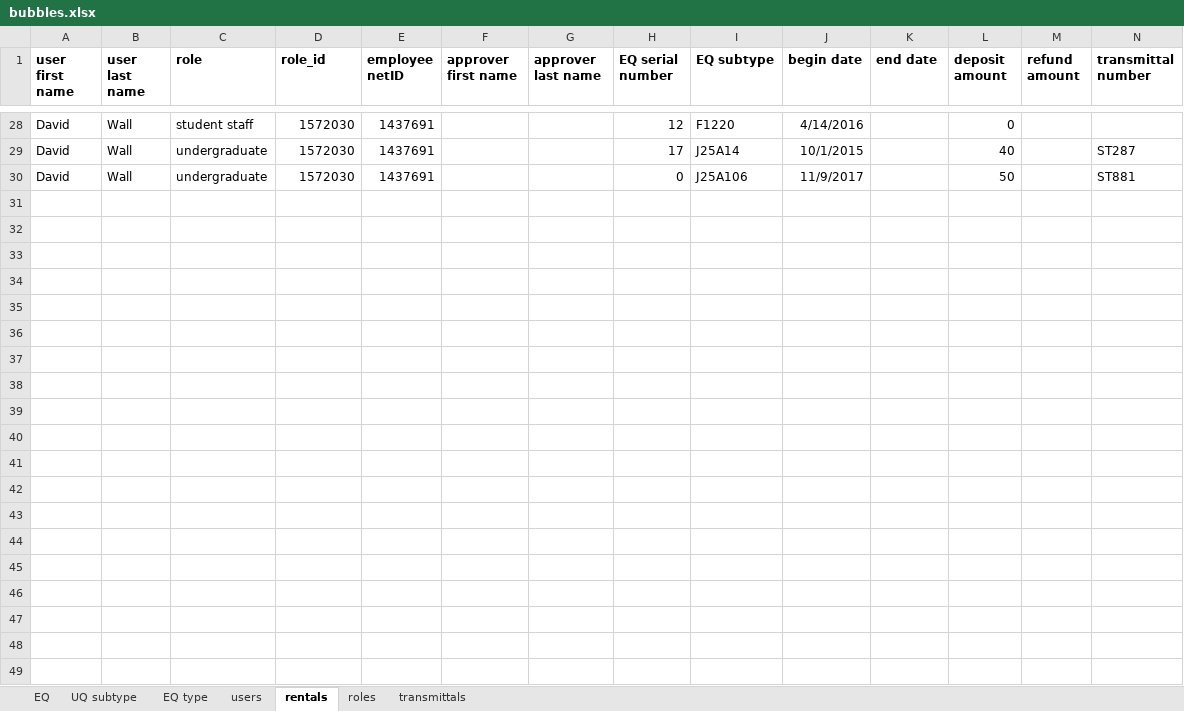
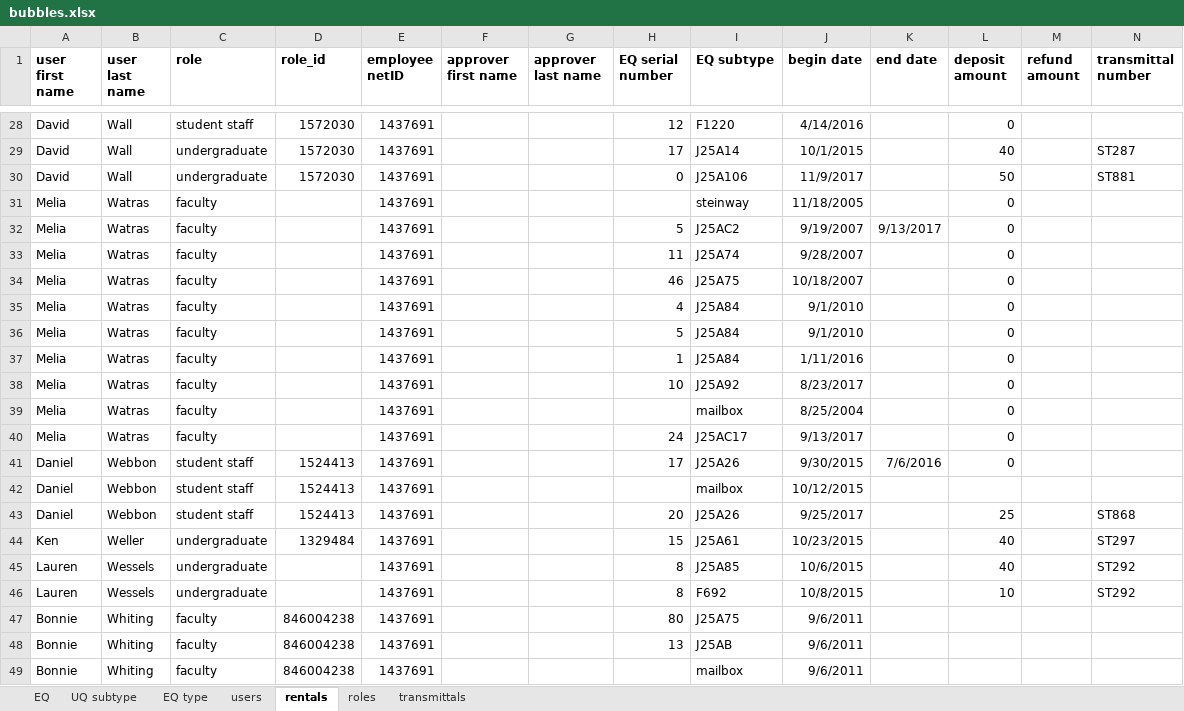
Before and after one commit to carlquistb/CaseBook, an Excel workbook: bubbles.xlsx, sheet rentals, drawn as a sheet; only a part is shown, gaps mark what is left out; values as stored, in another font and other column widths than the file's, no borders; the diff covers the shown part only; the diff names each change by its address in the sheet, - before the commit and + after, or states it on an @@ line.

Commit message:
Add files via upload

```diff
--- a/bubbles.xlsx (sheet rentals)
+++ b/bubbles.xlsx (sheet rentals)
+row 31: Melia | Watras | faculty |  | 1437691 |  |  |  | steinway | 11/18/2005 |  | 0
+row 32: Melia | Watras | faculty |  | 1437691 |  |  | 5 | J25AC2 | 9/19/2007 | 9/13/2017 | 0
+row 33: Melia | Watras | faculty |  | 1437691 |  |  | 11 | J25A74 | 9/28/2007 |  | 0
+row 34: Melia | Watras | faculty |  | 1437691 |  |  | 46 | J25A75 | 10/18/2007 |  | 0
+row 35: Melia | Watras | faculty |  | 1437691 |  |  | 4 | J25A84 | 9/1/2010 |  | 0
+row 36: Melia | Watras | faculty |  | 1437691 |  |  | 5 | J25A84 | 9/1/2010 |  | 0
+row 37: Melia | Watras | faculty |  | 1437691 |  |  | 1 | J25A84 | 1/11/2016 |  | 0
+row 38: Melia | Watras | faculty |  | 1437691 |  |  | 10 | J25A92 | 8/23/2017 |  | 0
+row 39: Melia | Watras | faculty |  | 1437691 |  |  |  | mailbox | 8/25/2004 |  | 0
+row 40: Melia | Watras | faculty |  | 1437691 |  |  | 24 | J25AC17 | 9/13/2017 |  | 0
+row 41: Daniel | Webbon | student staff | 1524413 | 1437691 |  |  | 17 | J25A26 | 9/30/2015 | 7/6/2016 | 0
+row 42: Daniel | Webbon | student staff | 1524413 | 1437691 |  |  |  | mailbox | 10/12/2015
+row 43: Daniel | Webbon | student staff | 1524413 | 1437691 |  |  | 20 | J25A26 | 9/25/2017 |  | 25 |  | ST868
+row 44: Ken | Weller | undergraduate | 1329484 | 1437691 |  |  | 15 | J25A61 | 10/23/2015 |  | 40 |  | ST297
+row 45: Lauren | Wessels | undergraduate |  | 1437691 |  |  | 8 | J25A85 | 10/6/2015 |  | 40 |  | ST292
+row 46: Lauren | Wessels | undergraduate |  | 1437691 |  |  | 8 | F692 | 10/8/2015 |  | 10 |  | ST292
+row 47: Bonnie | Whiting | faculty | 846004238 | 1437691 |  |  | 80 | J25A75 | 9/6/2011
+row 48: Bonnie | Whiting | faculty | 846004238 | 1437691 |  |  | 13 | J25AB | 9/6/2011
+row 49: Bonnie | Whiting | faculty | 846004238 | 1437691 |  |  |  | mailbox | 9/6/2011
```
Also changed, not shown: 23 added rows and 5 edited cells elsewhere in this sheet, sheet users, sheet transmittals, sheet roles.
